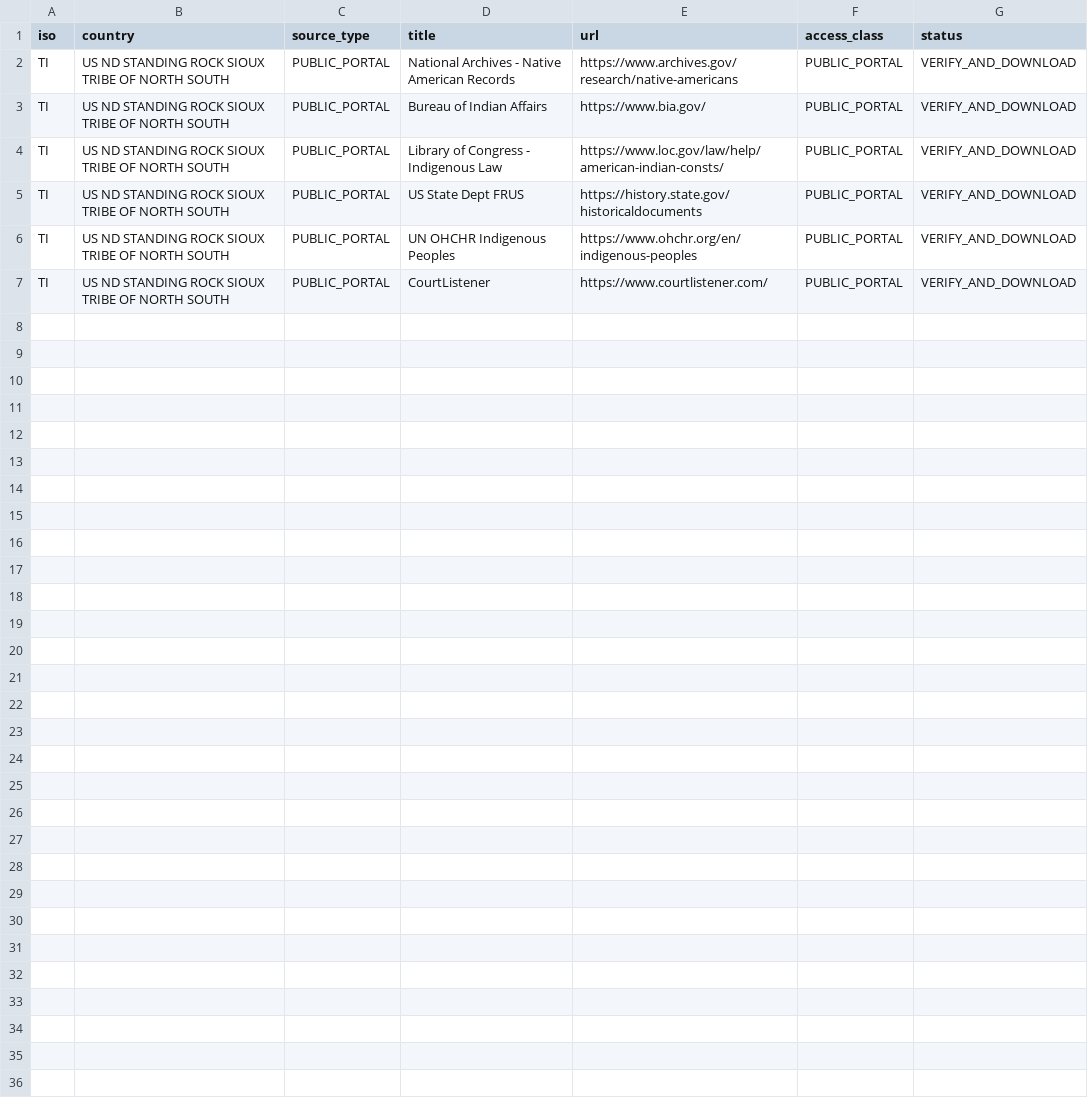
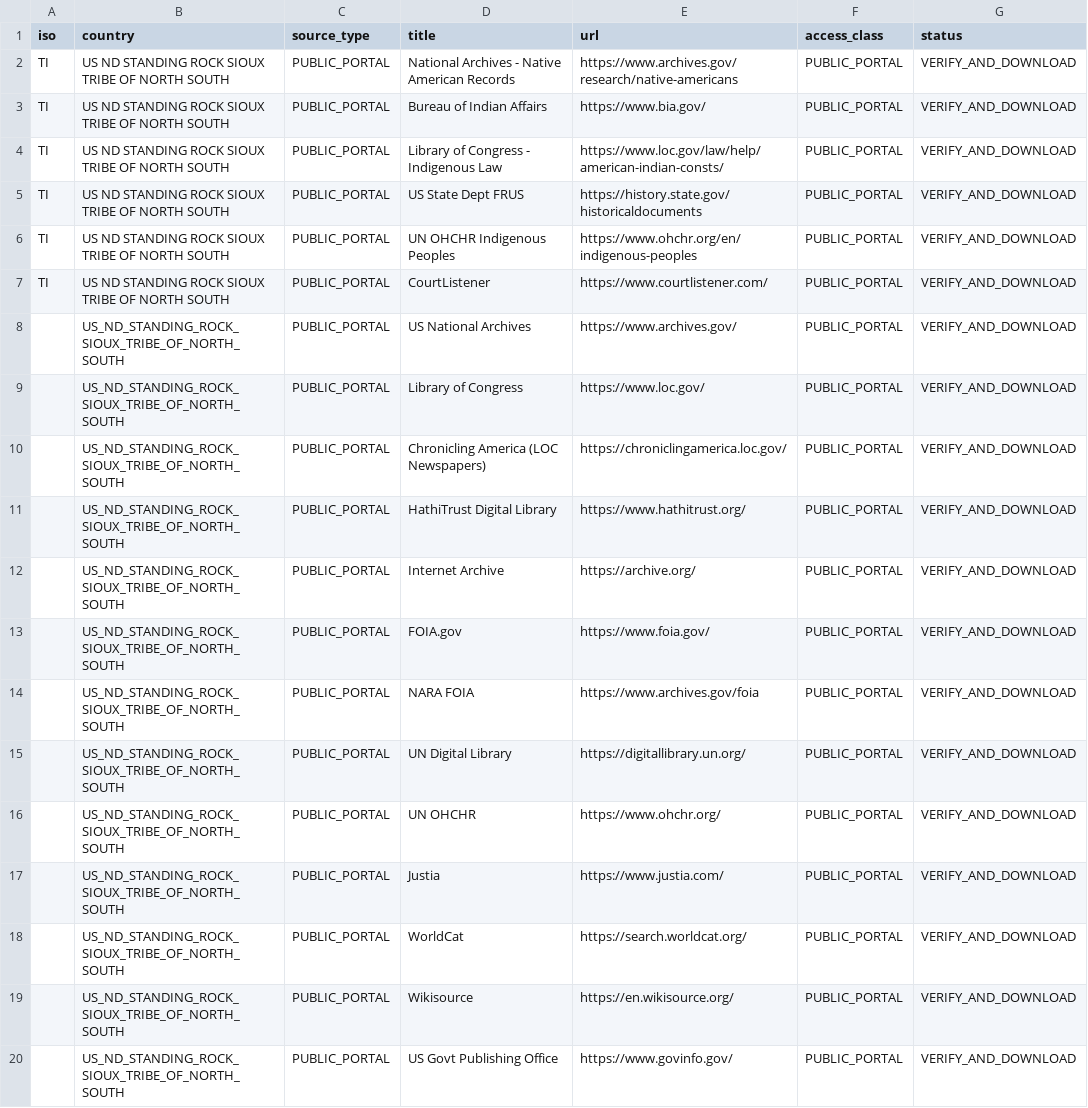
Before and after one commit to GlobalRestitutionAlliance/turtle-island-us-nd-standing-rock-sioux-tribe-of-north-south-master-litigation, a CSV file: 03_Evidentiary_Exhibits/PRIMARY_PUBLIC_SOURCES.csv, drawn as a sheet.

Commit message:
Expand primary public source registries (Batch 2)

```diff
--- a/03_Evidentiary_Exhibits/PRIMARY_PUBLIC_SOURCES.csv
+++ b/03_Evidentiary_Exhibits/PRIMARY_PUBLIC_SOURCES.csv
@@ -7 +7,14 @@ TI,US ND STANDING ROCK SIOUX TRIBE OF NORTH SOUTH,PUBLIC_PORTAL,UN OHCHR Indigen
 TI,US ND STANDING ROCK SIOUX TRIBE OF NORTH SOUTH,PUBLIC_PORTAL,CourtListener,https://www.courtlistener.com/,PUBLIC_PORTAL,VERIFY_AND_DOWNLOAD
+,US_ND_STANDING_ROCK_SIOUX_TRIBE_OF_NORTH_SOUTH,PUBLIC_PORTAL,US National Archives,https://www.archives.gov/,PUBLIC_PORTAL,VERIFY_AND_DOWNLOAD
+,US_ND_STANDING_ROCK_SIOUX_TRIBE_OF_NORTH_SOUTH,PUBLIC_PORTAL,Library of Congress,https://www.loc.gov/,PUBLIC_PORTAL,VERIFY_AND_DOWNLOAD
+,US_ND_STANDING_ROCK_SIOUX_TRIBE_OF_NORTH_SOUTH,PUBLIC_PORTAL,Chronicling America (LOC Newspapers),https://chroniclingamerica.loc.gov/,PUBLIC_PORTAL,VERIFY_AND_DOWNLOAD
+,US_ND_STANDING_ROCK_SIOUX_TRIBE_OF_NORTH_SOUTH,PUBLIC_PORTAL,HathiTrust Digital Library,https://www.hathitrust.org/,PUBLIC_PORTAL,VERIFY_AND_DOWNLOAD
+,US_ND_STANDING_ROCK_SIOUX_TRIBE_OF_NORTH_SOUTH,PUBLIC_PORTAL,Internet Archive,https://archive.org/,PUBLIC_PORTAL,VERIFY_AND_DOWNLOAD
+,US_ND_STANDING_ROCK_SIOUX_TRIBE_OF_NORTH_SOUTH,PUBLIC_PORTAL,FOIA.gov,https://www.foia.gov/,PUBLIC_PORTAL,VERIFY_AND_DOWNLOAD
+,US_ND_STANDING_ROCK_SIOUX_TRIBE_OF_NORTH_SOUTH,PUBLIC_PORTAL,NARA FOIA,https://www.archives.gov/foia,PUBLIC_PORTAL,VERIFY_AND_DOWNLOAD
+,US_ND_STANDING_ROCK_SIOUX_TRIBE_OF_NORTH_SOUTH,PUBLIC_PORTAL,UN Digital Library,https://digitallibrary.un.org/,PUBLIC_PORTAL,VERIFY_AND_DOWNLOAD
+,US_ND_STANDING_ROCK_SIOUX_TRIBE_OF_NORTH_SOUTH,PUBLIC_PORTAL,UN OHCHR,https://www.ohchr.org/,PUBLIC_PORTAL,VERIFY_AND_DOWNLOAD
+,US_ND_STANDING_ROCK_SIOUX_TRIBE_OF_NORTH_SOUTH,PUBLIC_PORTAL,Justia,https://www.justia.com/,PUBLIC_PORTAL,VERIFY_AND_DOWNLOAD
+,US_ND_STANDING_ROCK_SIOUX_TRIBE_OF_NORTH_SOUTH,PUBLIC_PORTAL,WorldCat,https://search.worldcat.org/,PUBLIC_PORTAL,VERIFY_AND_DOWNLOAD
+,US_ND_STANDING_ROCK_SIOUX_TRIBE_OF_NORTH_SOUTH,PUBLIC_PORTAL,Wikisource,https://en.wikisource.org/,PUBLIC_PORTAL,VERIFY_AND_DOWNLOAD
+,US_ND_STANDING_ROCK_SIOUX_TRIBE_OF_NORTH_SOUTH,PUBLIC_PORTAL,US Govt Publishing Office,https://www.govinfo.gov/,PUBLIC_PORTAL,VERIFY_AND_DOWNLOAD
```
Also changed, not shown: 2 other files.
